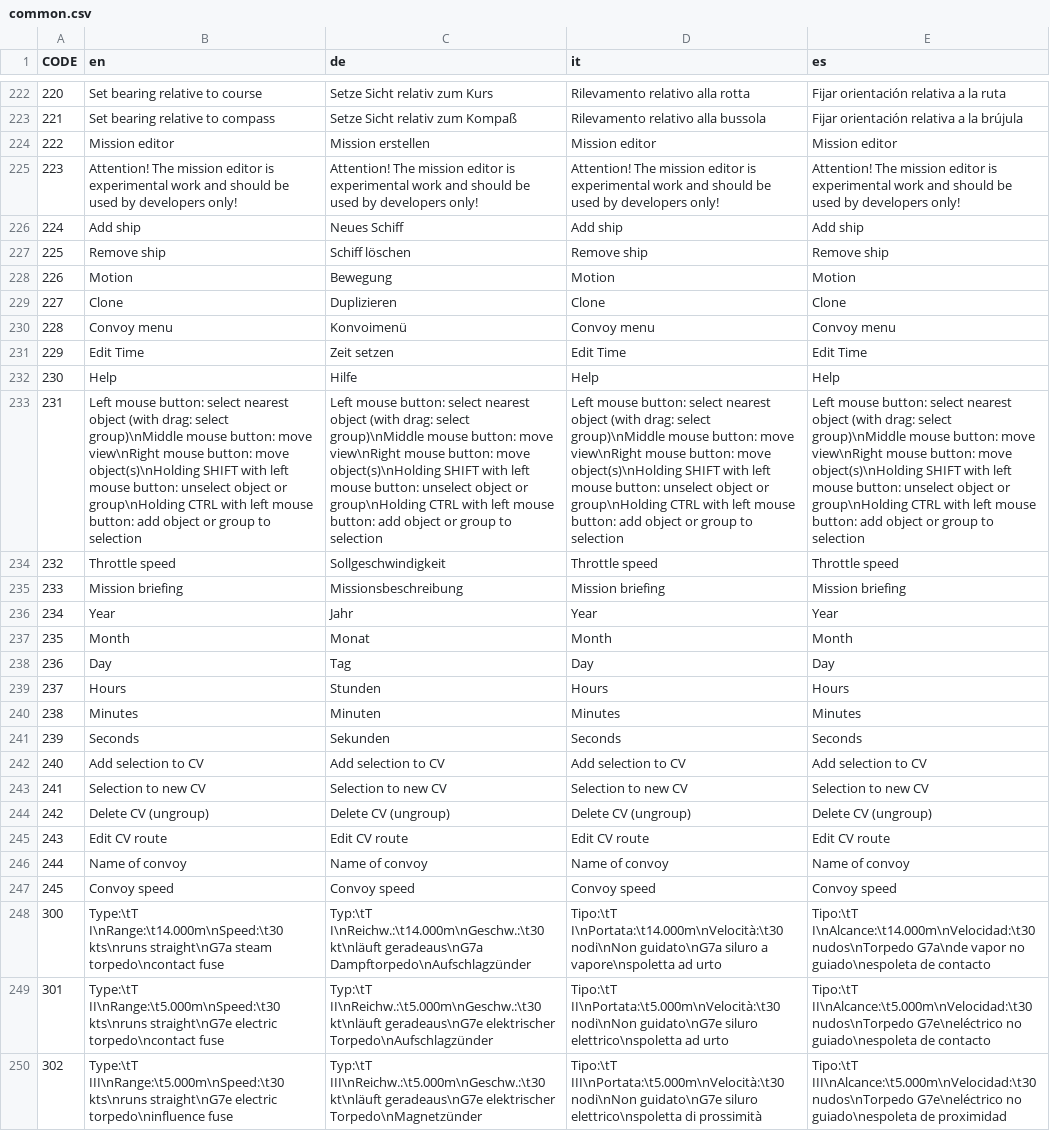
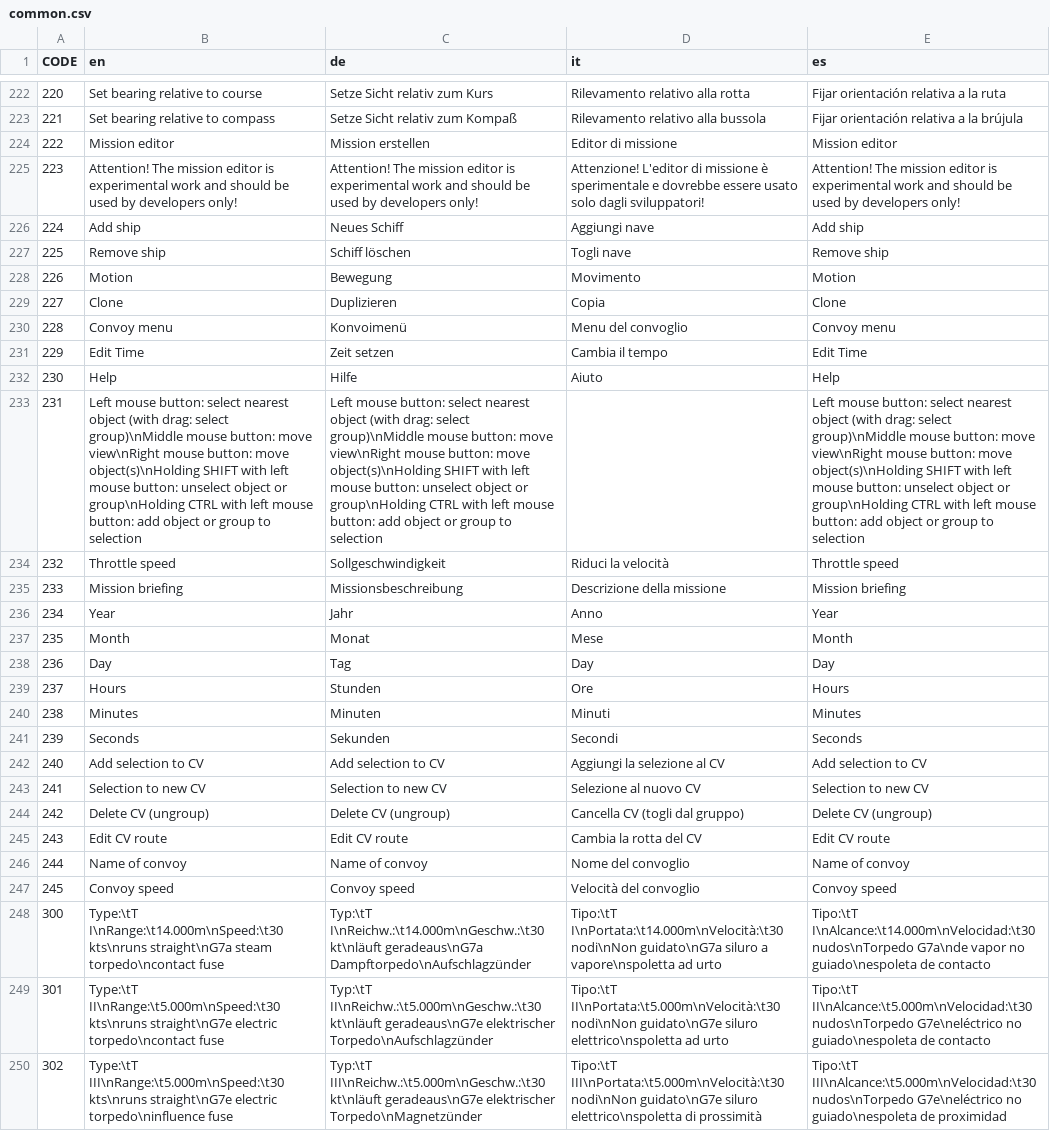
Before and after one commit to mach0/dangerdeep, a CSV file: dangerdeep/data/texts/common.csv, drawn as a sheet; only a part is shown, gaps mark what is left out; the diff covers the shown part only; the diff names each change by its address in the sheet, - before the commit and + after, or states it on an @@ line.

Commit message:
integrated new translations from Giuseppe

```diff
--- a/dangerdeep/data/texts/common.csv
+++ b/dangerdeep/data/texts/common.csv
-D224 (it): Mission editor
+D224 (it): Editor di missione
-D225 (it): Attention! The mission editor is experimental work and should be used by developers only!
+D225 (it): Attenzione! L'editor di missione è sperimentale e dovrebbe essere usato solo dagli sviluppatori!
-D226 (it): Add ship
+D226 (it): Aggiungi nave
-D227 (it): Remove ship
+D227 (it): Togli nave
-D228 (it): Motion
+D228 (it): Movimento
-D229 (it): Clone
+D229 (it): Copia
-D230 (it): Convoy menu
+D230 (it): Menu del convoglio
-D231 (it): Edit Time
+D231 (it): Cambia il tempo
-D232 (it): Help
+D232 (it): Aiuto
-D233 (it): Left mouse button: select nearest object (with drag: select group)\nMiddle mouse button: move view\nRight mouse button: move object(s)\nHolding SHIFT with left mouse button: unselect object or group\nHolding CTRL with left mouse button: add object or group to selection
+D233 (it): (empty)
-D234 (it): Throttle speed
+D234 (it): Riduci la velocità
-D235 (it): Mission briefing
+D235 (it): Descrizione della missione
-D236 (it): Year
+D236 (it): Anno
-D237 (it): Month
+D237 (it): Mese
-D239 (it): Hours
+D239 (it): Ore
-D240 (it): Minutes
+D240 (it): Minuti
-D241 (it): Seconds
+D241 (it): Secondi
-D242 (it): Add selection to CV
+D242 (it): Aggiungi la selezione al CV
-D243 (it): Selection to new CV
+D243 (it): Selezione al nuovo CV
-D244 (it): Delete CV (ungroup)
+D244 (it): Cancella CV (togli dal gruppo)
-D245 (it): Edit CV route
+D245 (it): Cambia la rotta del CV
-D246 (it): Name of convoy
+D246 (it): Nome del convoglio
-D247 (it): Convoy speed
+D247 (it): Velocità del convoglio
```
Also changed, not shown: 2 edited cells elsewhere in this file.
